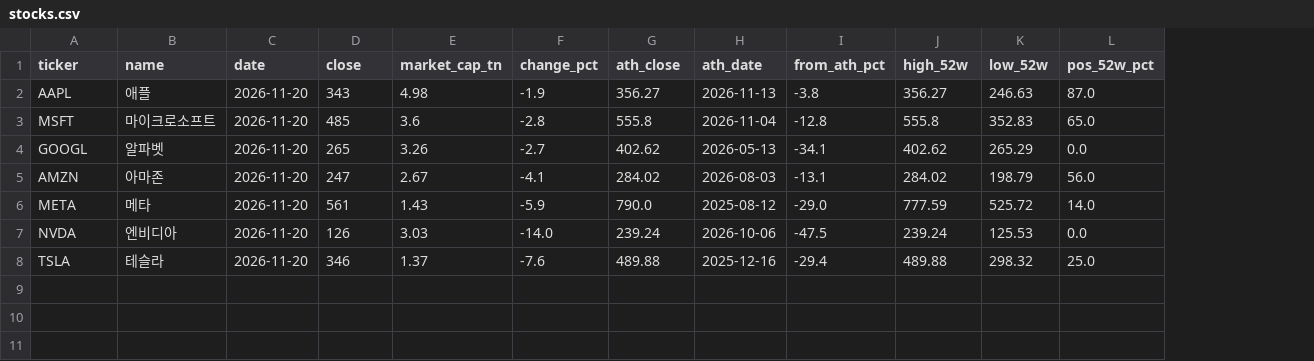
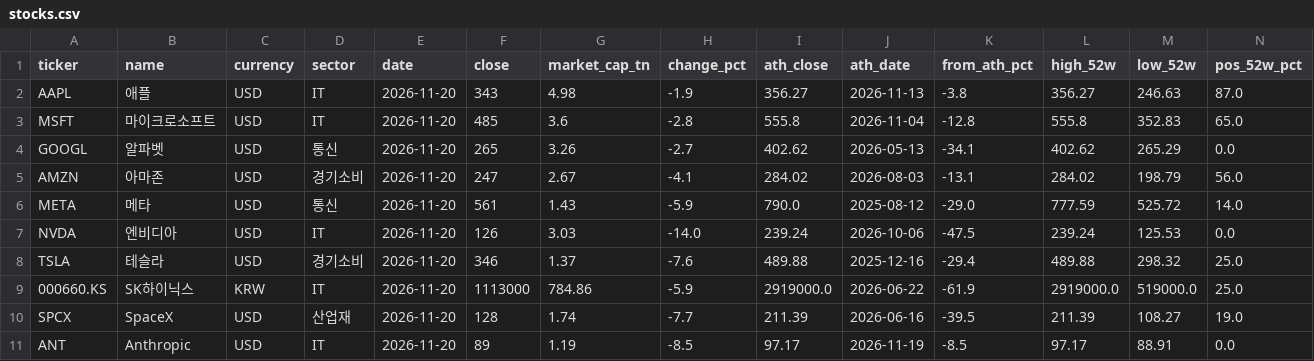
Before and after one commit to sehyunglee80-byte/study-octo26, a CSV file: stock-dashboard/out/stocks.csv, drawn as a sheet; only a part is shown; rows hold the shown columns only; the diff names each change by its address in the sheet, - before the commit and + after, or states it on an @@ line.

```diff
--- a/stock-dashboard/out/stocks.csv
+++ b/stock-dashboard/out/stocks.csv
+column C (currency), rows 2-8: all USD
+column D (sector), rows 2-8: IT | IT | 통신 | 경기소비 | 통신 | IT | 경기소비
+row 9: 000660.KS | SK하이닉스 | KRW | IT | 2026-11-20 | 1113000 | 784.86 | -5.9 | 2919000.0 | 2026-06-22 | -61.9 | 2919000.0 | 519000.0 | 25.0
+row 10: SPCX | SpaceX | USD | 산업재 | 2026-11-20 | 128 | 1.74 | -7.7 | 211.39 | 2026-06-16 | -39.5 | 211.39 | 108.27 | 19.0
+row 11: ANT | Anthropic | USD | IT | 2026-11-20 | 89 | 1.19 | -8.5 | 97.17 | 2026-11-19 | -8.5 | 97.17 | 88.91 | 0.0
```
Also changed, not shown: 2 other files.
